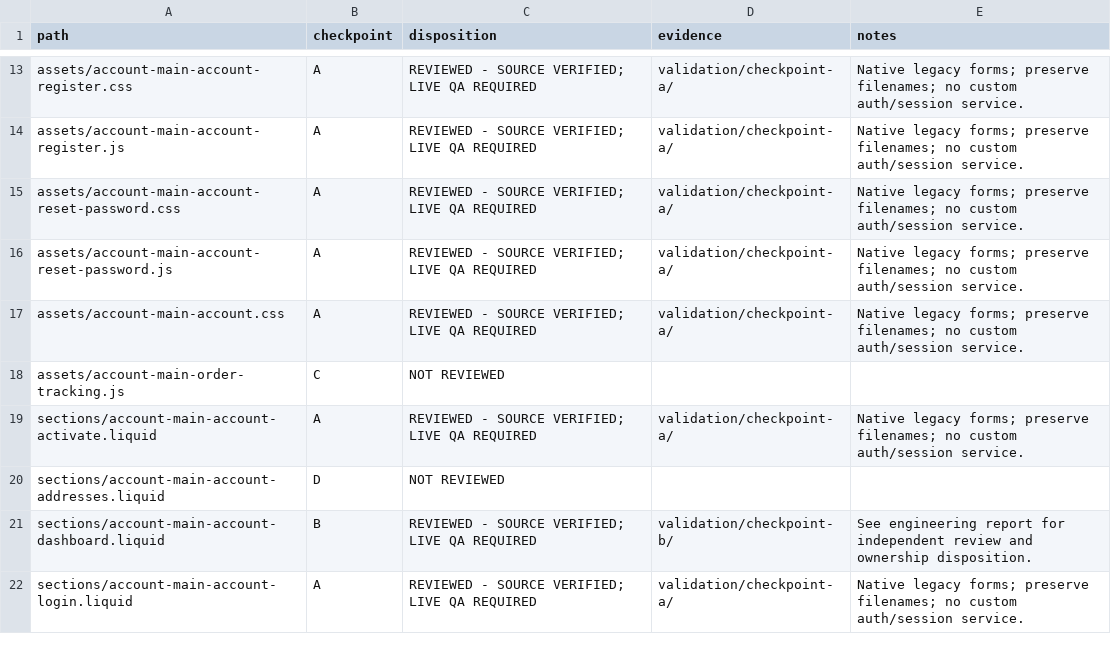
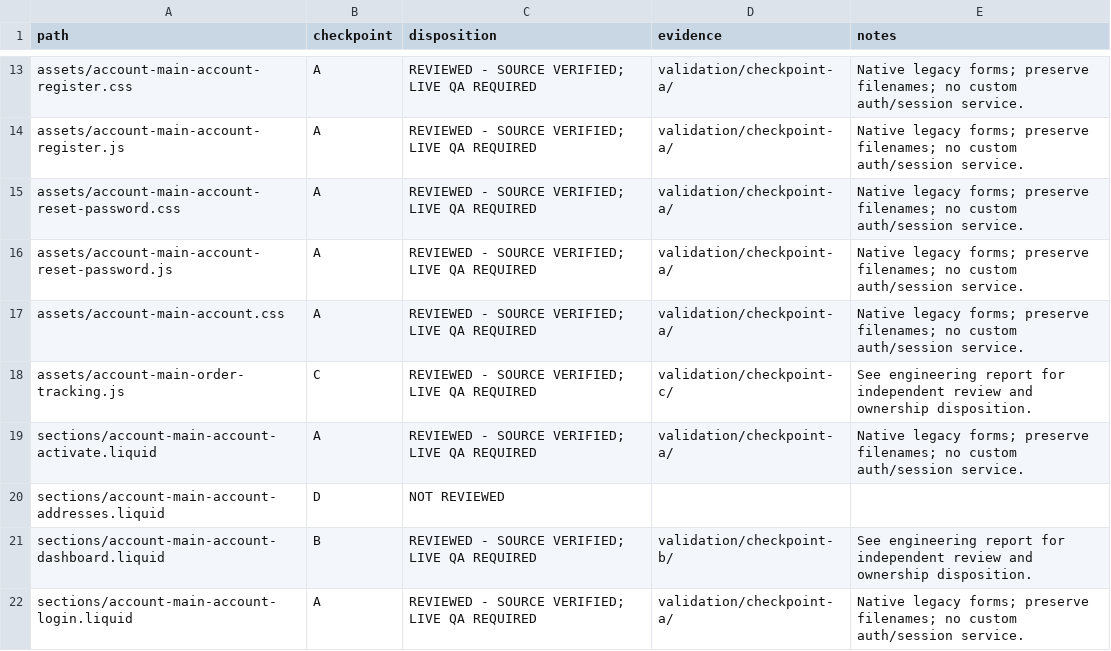
Before and after one commit to DylanJHamilton/Quadratum, a CSV file: docs/phase5/component-register.csv, drawn as a sheet; only a part is shown, gaps mark what is left out; the diff covers the shown part only.

```diff
--- a/docs/phase5/component-register.csv
+++ b/docs/phase5/component-register.csv
@@ -17,3 +17,3 @@ assets/account-main-account-reset-password.js,A,REVIEWED - SOURCE VERIFIED; LIVE
 assets/account-main-account.css,A,REVIEWED - SOURCE VERIFIED; LIVE QA REQUIRED,validation/checkpoint-a/,Native legacy forms; preserve filenames; no custom auth/session service.
-assets/account-main-order-tracking.js,C,NOT REVIEWED,,
+assets/account-main-order-tracking.js,C,REVIEWED - SOURCE VERIFIED; LIVE QA REQUIRED,validation/checkpoint-c/,See engineering report for independent review and ownership disposition.
 sections/account-main-account-activate.liquid,A,REVIEWED - SOURCE VERIFIED; LIVE QA REQUIRED,validation/checkpoint-a/,Native legacy forms; preserve filenames; no custom auth/session service.
```
Also changed, not shown: 1 added row and 24 edited cells elsewhere in this file, 14 other files.
